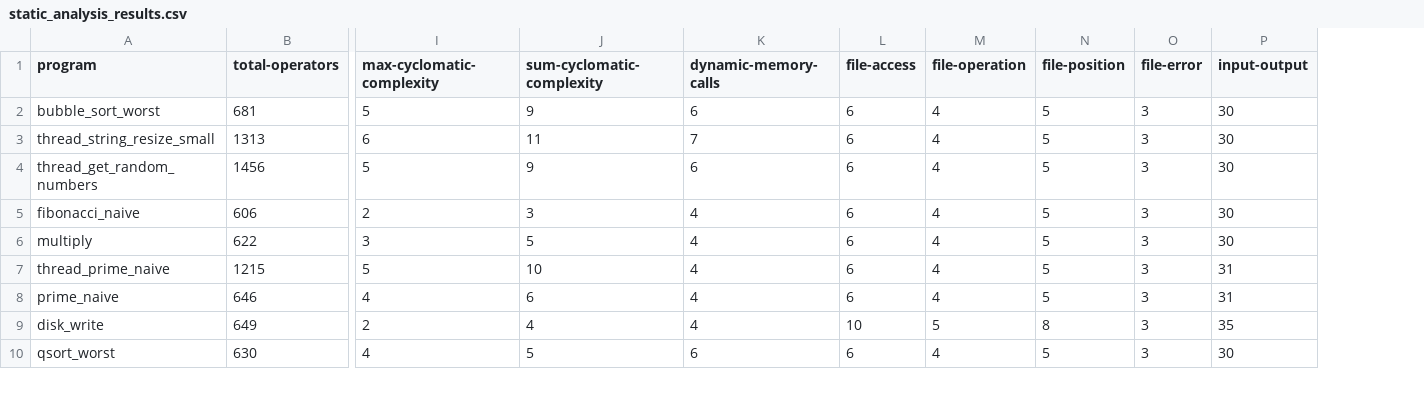
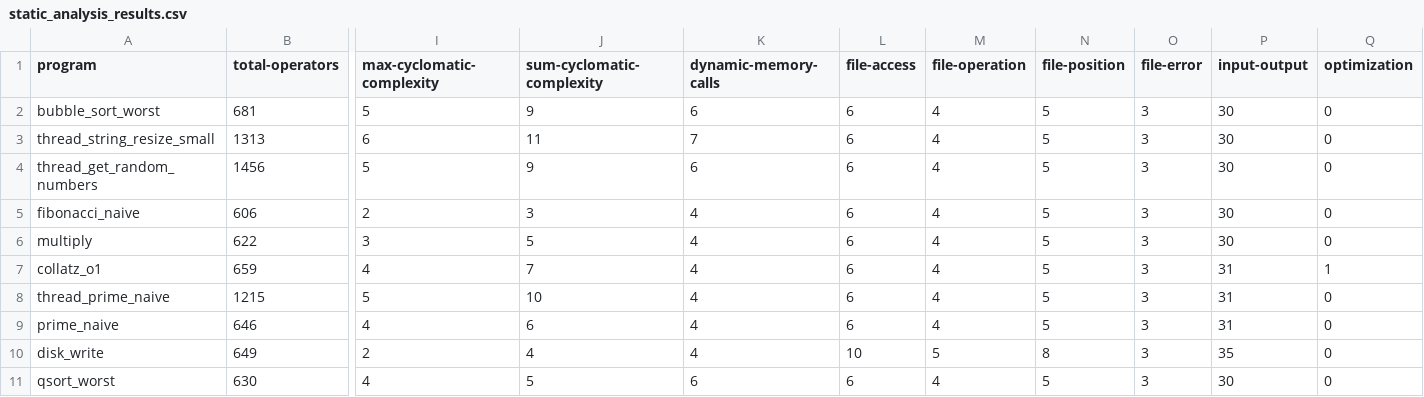
Before and after one commit to philipLutz/capstone-project, a CSV file: src/static_analysis_results.csv, drawn as a sheet; only a part is shown, gaps mark what is left out; rows hold the shown columns only; the diff names each change by its address in the sheet, - before the commit and + after, or states it on an @@ line.

```diff
--- a/src/static_analysis_results.csv
+++ b/src/static_analysis_results.csv
+column Q (optimization), rows 2-6: all 0; rows 8-11: all 0
+row 7: collatz_o1 | 659 | 4 | 7 | 4 | 6 | 4 | 5 | 3 | 31 | 1
```
Also changed, not shown: src/program_performance_results.csv, src/program_scores.csv, 7 other files.
